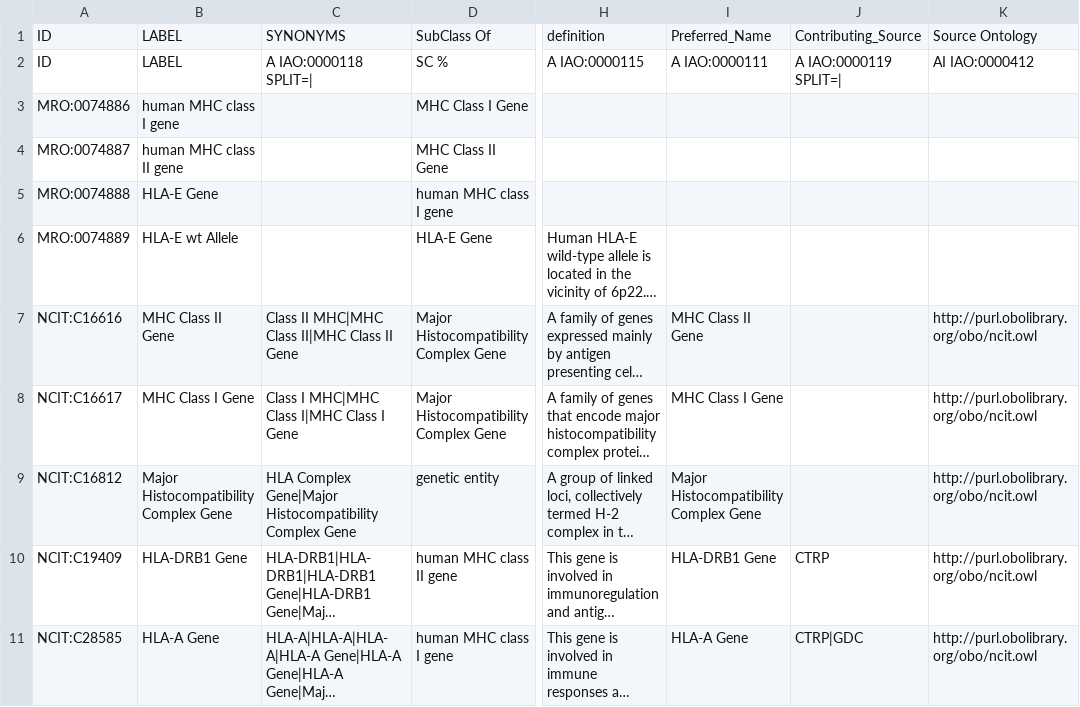
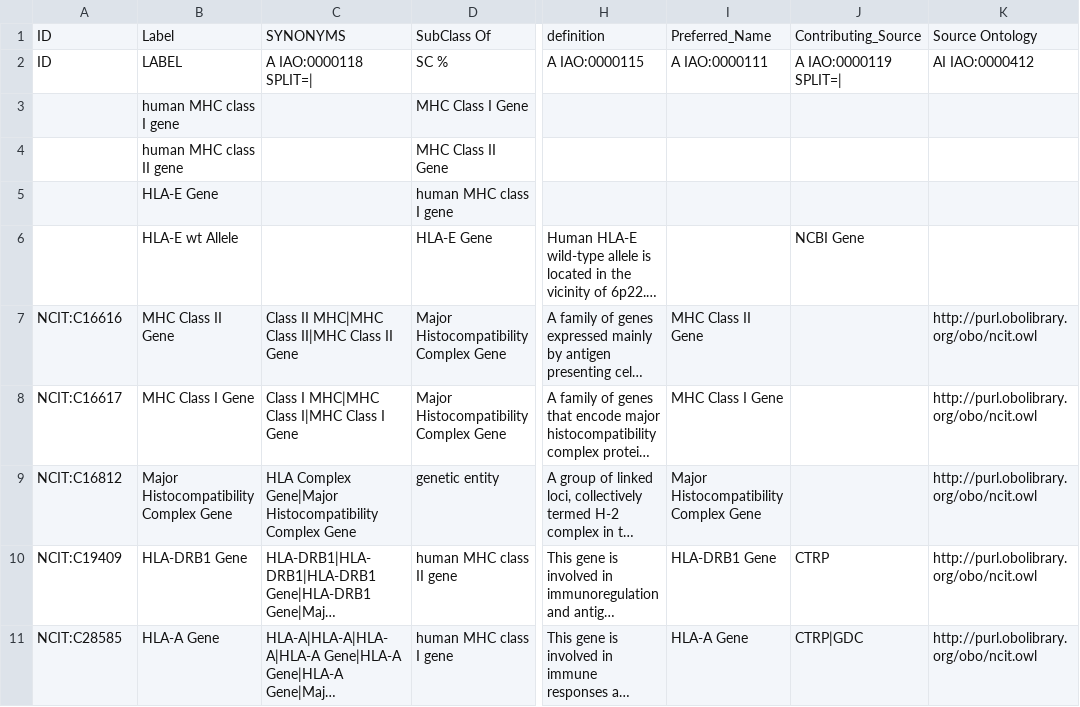
Before and after one commit to IEDB/MRO, a TSV file: ontology/external_ncit.tsv, drawn as a sheet; only a part is shown, gaps mark what is left out; long unchanged cells end in …; the diff names each change by its address in the sheet, - before the commit and + after, or states it on an @@ line.

```diff
--- a/ontology/external_ncit.tsv
+++ b/ontology/external_ncit.tsv
-B1: LABEL
+B1: Label
-A3: MRO:0074886
+A3: (empty)
-A4: MRO:0074887
+A4: (empty)
-A5: MRO:0074888
+A5: (empty)
-A6: MRO:0074889
+A6: (empty)
-J6: (empty)
+J6: NCBI Gene
```
Also changed, not shown: ontology/core.tsv, ontology/frequency-properties.tsv, 2 other files.
